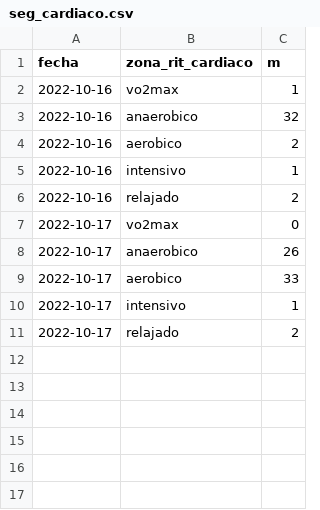
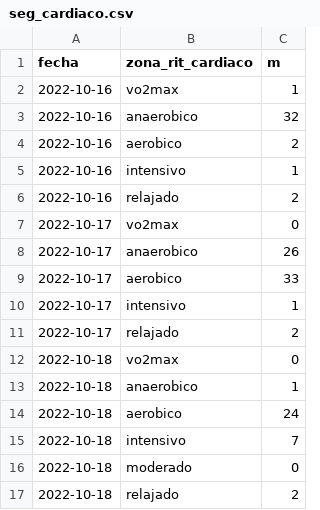
Before and after one commit to Juankkar/deporte, a CSV file: data/seg_cardiaco.csv, drawn as a sheet.

```diff
--- a/data/seg_cardiaco.csv
+++ b/data/seg_cardiaco.csv
@@ -11 +11,7 @@ fecha,zona_rit_cardiaco,m
 2022-10-17,relajado,2
+2022-10-18,vo2max,0
+2022-10-18,anaerobico,1
+2022-10-18,aerobico,24
+2022-10-18,intensivo,7
+2022-10-18,moderado,0
+2022-10-18,relajado,2
```
Also changed, not shown: data/seg_ritmo.csv, data/seguimiento.csv, 2 other files.
